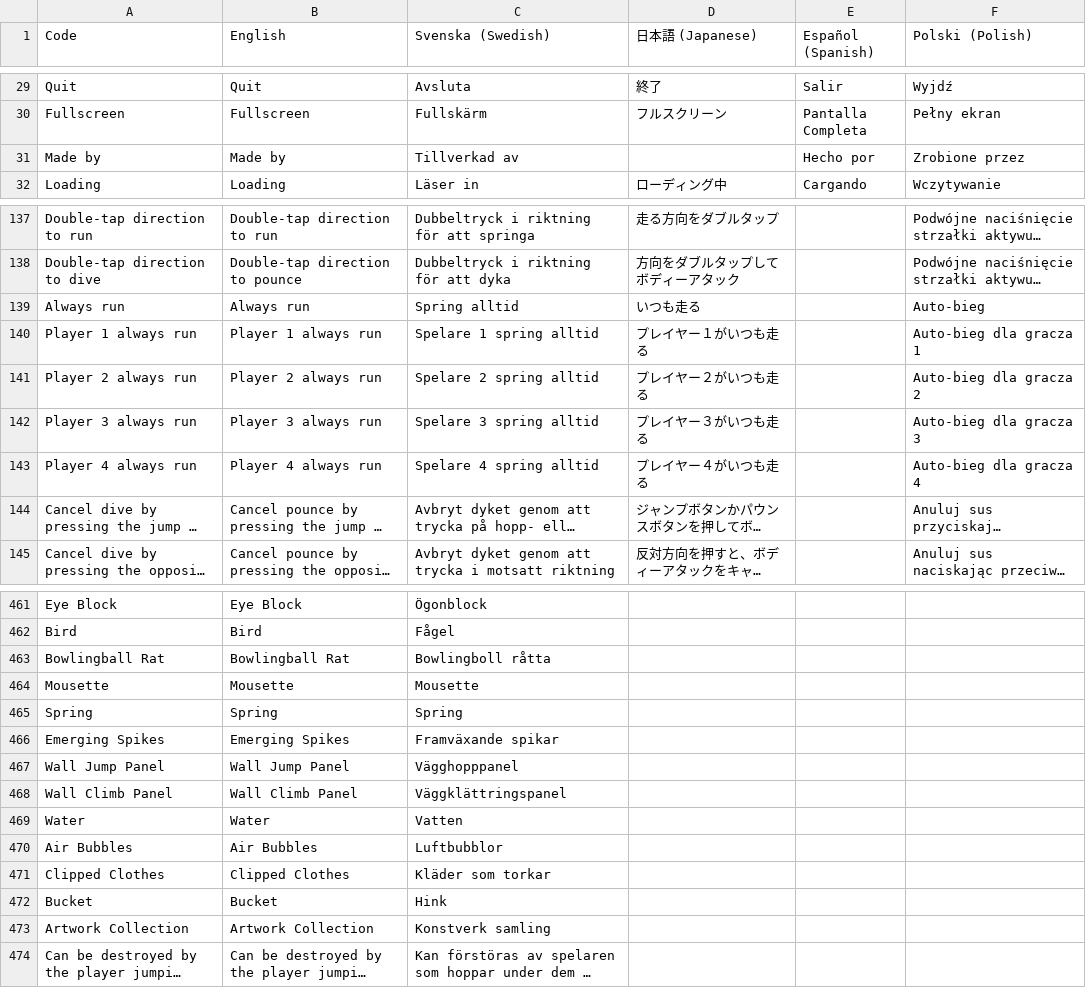
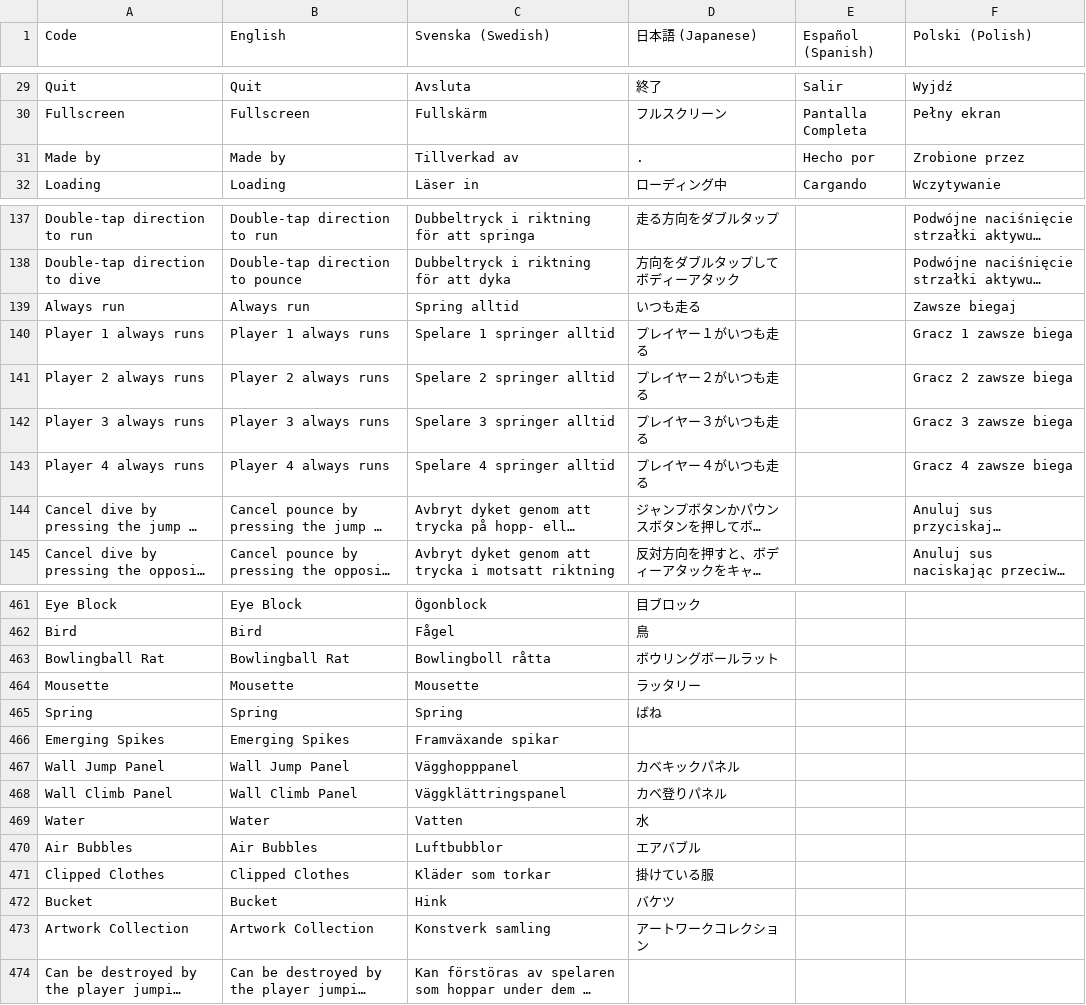
Before and after one commit to Jonnil/Sticky-Paws-DX, a CSV file: datafiles/localization.csv, drawn as a sheet; only a part is shown, gaps mark what is left out; long unchanged cells end in …; the diff covers the shown part only; the diff names each change by its address in the sheet, - before the commit and + after, or states it on an @@ line.

```diff
--- a/datafiles/localization.csv
+++ b/datafiles/localization.csv
-D31 (日本語 (Japanese)): (empty)
+D31 (日本語 (Japanese)): .
-F139 (Polski (Polish)): Auto-bieg
+F139 (Polski (Polish)): Zawsze biegaj
-A140 (Code): Player 1 always run
+A140 (Code): Player 1 always runs
-B140 (English): Player 1 always run
+B140 (English): Player 1 always runs
-C140 (Svenska (Swedish)): Spelare 1 spring alltid
+C140 (Svenska (Swedish)): Spelare 1 springer alltid
-F140 (Polski (Polish)): Auto-bieg dla gracza 1
+F140 (Polski (Polish)): Gracz 1 zawsze biega
-A141 (Code): Player 2 always run
+A141 (Code): Player 2 always runs
-B141 (English): Player 2 always run
+B141 (English): Player 2 always runs
-C141 (Svenska (Swedish)): Spelare 2 spring alltid
+C141 (Svenska (Swedish)): Spelare 2 springer alltid
-F141 (Polski (Polish)): Auto-bieg dla gracza 2
+F141 (Polski (Polish)): Gracz 2 zawsze biega
-A142 (Code): Player 3 always run
+A142 (Code): Player 3 always runs
-B142 (English): Player 3 always run
+B142 (English): Player 3 always runs
-C142 (Svenska (Swedish)): Spelare 3 spring alltid
+C142 (Svenska (Swedish)): Spelare 3 springer alltid
-F142 (Polski (Polish)): Auto-bieg dla gracza 3
+F142 (Polski (Polish)): Gracz 3 zawsze biega
-A143 (Code): Player 4 always run
+A143 (Code): Player 4 always runs
-B143 (English): Player 4 always run
+B143 (English): Player 4 always runs
-C143 (Svenska (Swedish)): Spelare 4 spring alltid
+C143 (Svenska (Swedish)): Spelare 4 springer alltid
-F143 (Polski (Polish)): Auto-bieg dla gracza 4
+F143 (Polski (Polish)): Gracz 4 zawsze biega
-D461 (日本語 (Japanese)): (empty)
+D461 (日本語 (Japanese)): 目ブロック
-D462 (日本語 (Japanese)): (empty)
+D462 (日本語 (Japanese)): 鳥
-D463 (日本語 (Japanese)): (empty)
+D463 (日本語 (Japanese)): ボウリングボールラット
-D464 (日本語 (Japanese)): (empty)
+D464 (日本語 (Japanese)): ラッタリー
-D465 (日本語 (Japanese)): (empty)
+D465 (日本語 (Japanese)): ばね
-D467 (日本語 (Japanese)): (empty)
+D467 (日本語 (Japanese)): カベキックパネル
-D468 (日本語 (Japanese)): (empty)
+D468 (日本語 (Japanese)): カベ登りパネル
-D469 (日本語 (Japanese)): (empty)
+D469 (日本語 (Japanese)): 水
-D470 (日本語 (Japanese)): (empty)
+D470 (日本語 (Japanese)): エアバブル
-D471 (日本語 (Japanese)): (empty)
+D471 (日本語 (Japanese)): 掛けている服
-D472 (日本語 (Japanese)): (empty)
+D472 (日本語 (Japanese)): バケツ
-D473 (日本語 (Japanese)): (empty)
+D473 (日本語 (Japanese)): アートワークコレクション
```
Also changed, not shown: 69 edited cells elsewhere in this file, 56 other files.
